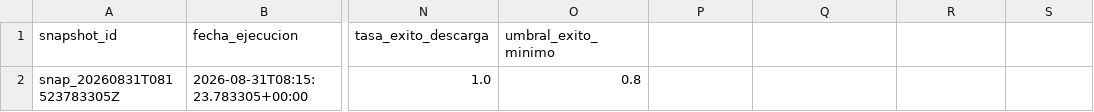
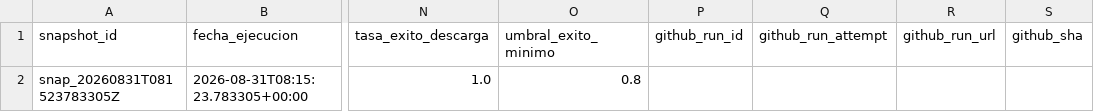
Before and after one commit to DiegoRecover8/screener-value-investing, a CSV file: ejecuciones_screener.csv, drawn as a sheet; only a part is shown, gaps mark what is left out; the diff names each change by its address in the sheet, - before the commit and + after, or states it on an @@ line.

```diff
--- a/ejecuciones_screener.csv
+++ b/ejecuciones_screener.csv
-P1: (empty)
+P1: github_run_id
-Q1: (empty)
+Q1: github_run_attempt
-R1: (empty)
+R1: github_run_url
-S1: (empty)
+S1: github_sha
```
Also changed, not shown: 6 other files.
